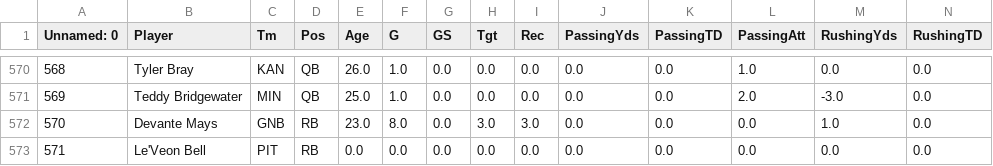
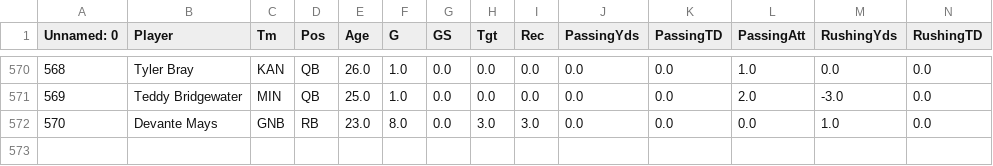
Before and after one commit to EthanMLee100/FantasyData, a CSV file: 2017.csv, drawn as a sheet; only a part is shown, gaps mark what is left out; rows hold the shown columns only; the diff names each change by its address in the sheet, - before the commit and + after, or states it on an @@ line.

Commit message:
Update 2017.csv

```diff
--- a/2017.csv
+++ b/2017.csv
-row 573: 571 | Le'Veon Bell | PIT | RB | 0.0 | 0.0 | 0.0 | 0.0 | 0.0 | 0.0 | 0.0 | 0.0 | 0.0 | 0.0
```
